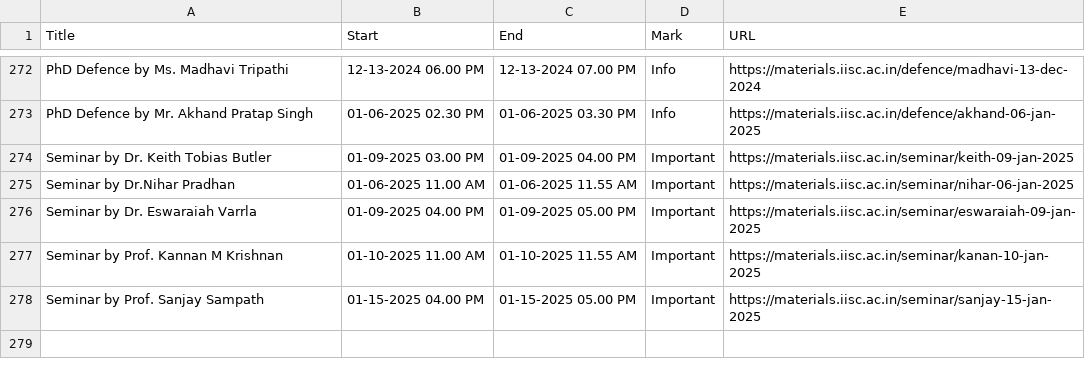
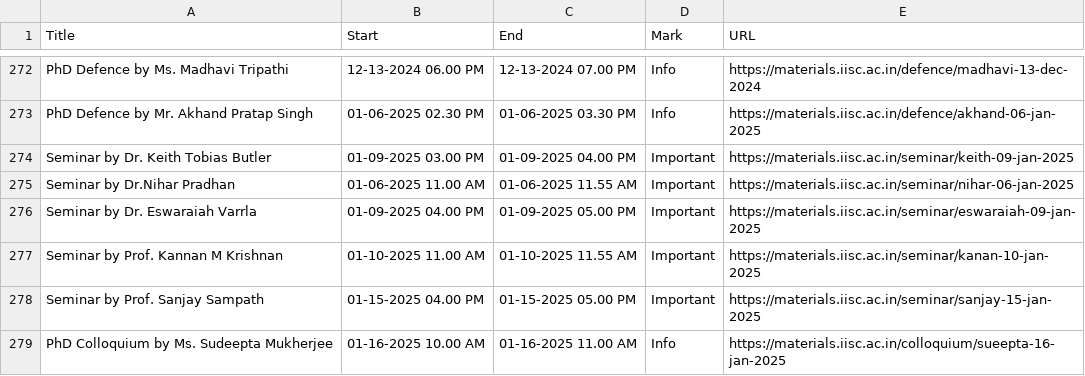
Before and after one commit to mte-iisc/materials-iisc, a CSV file: events/events.csv, drawn as a sheet; only a part is shown, gaps mark what is left out.

```diff
--- a/events/events.csv
+++ b/events/events.csv
@@ -278 +278,2 @@ Seminar by Prof. Kannan M Krishnan,01-10-2025  11.00 AM,01-10-2025  11.55 AM,Imp
 Seminar by Prof. Sanjay Sampath,01-15-2025  04.00 PM,01-15-2025  05.00 PM,Important,https://materials.iisc.ac.in/seminar/sanjay-15-jan-2025
+PhD Colloquium by Ms. Sudeepta Mukherjee,01-16-2025  10.00 AM,01-16-2025  11.00 AM,Info,https://materials.iisc.ac.in/colloquium/sueepta-16-jan-2025
```
Also changed, not shown: _site/events/events.csv, 8 other files.
